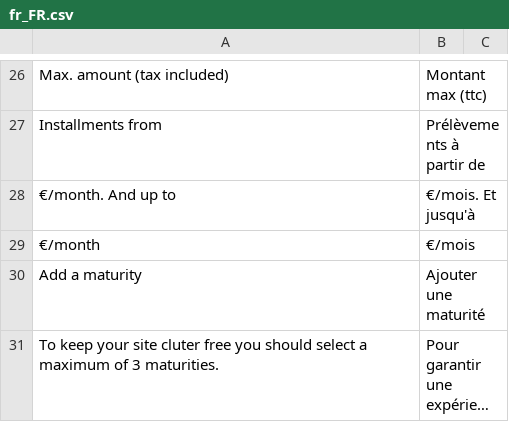
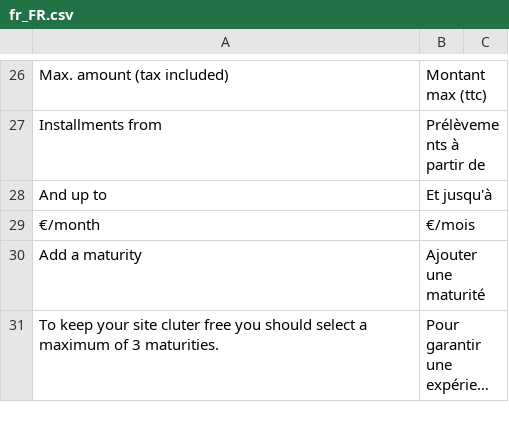
Before and after one commit to YounitedCredit/younitedpay-module-magento2, a CSV file: i18n/fr_FR.csv, drawn as a sheet; only a part is shown, gaps mark what is left out; long unchanged cells end in …; removed rows and columns are numbered as before the commit, all else as after; the diff names each change by its address in the sheet, - before the commit and + after, or states it on an @@ line.

```diff
--- a/i18n/fr_FR.csv
+++ b/i18n/fr_FR.csv
-row 28: €/month. And up to | €/mois. Et jusqu'à
+row 28: And up to | Et jusqu'à
```
Also changed, not shown: 8 other files.
